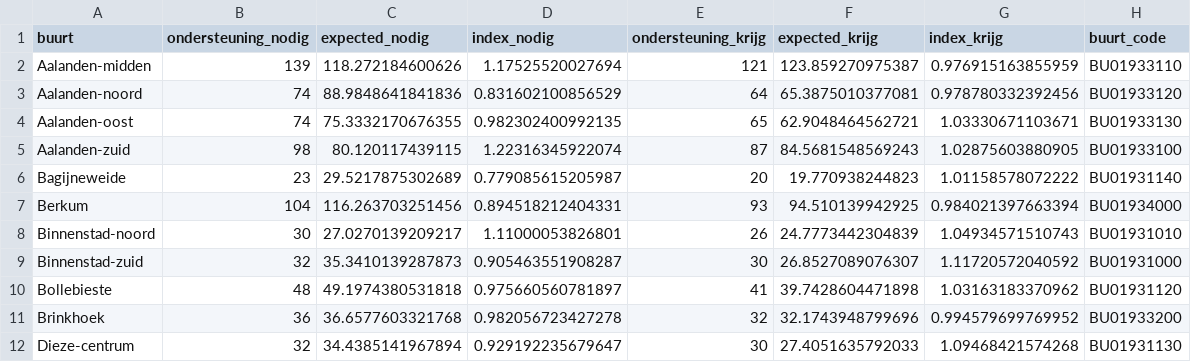
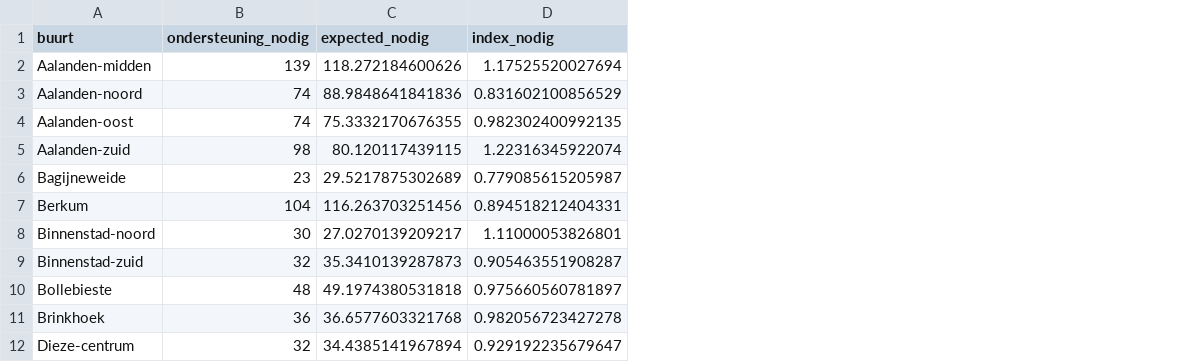
Before and after one commit to djvanderlaan/hackathon_zwolle, a CSV file: analyse/index.csv, drawn as a sheet; only a part is shown; the diff names each change by its address in the sheet, - before the commit and + after, or states it on an @@ line.

```diff
--- a/analyse/index.csv
+++ b/analyse/index.csv
-column E (ondersteuning_krijg), rows 2-12: 121 | 64 | 65 | 87 | 20 | 93 | 26 | 30 | 41 | 32 | 30
-column F (expected_krijg), rows 2-12: 123.859270975387 | 65.3875010377081 | 62.9048464562721 | 84.5681548569243 | 19.770938244823 | 94.510139942925 | 24.7773442304839 | 26.8527089076307 | 39.7428604471898 | 32.1743948799696 | 27.4051635792033
-column G (index_krijg), rows 2-12: 0.976915163855959 | 0.978780332392456 | 1.03330671103671 | 1.02875603880905 | 1.01158578072222 | 0.984021397663394 | 1.04934571510743 | 1.11720572040592 | 1.03163183370962 | 0.994579699769952 | 1.09468421574268
-column H (buurt_code), rows 2-12: BU01933110 | BU01933120 | BU01933130 | BU01933100 | BU01931140 | BU01934000 | BU01931010 | BU01931000 | BU01931120 | BU01933200 | BU01931130
```
Also changed, not shown: 2 other files.
